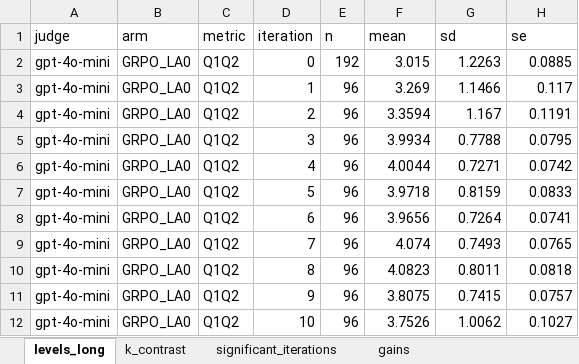
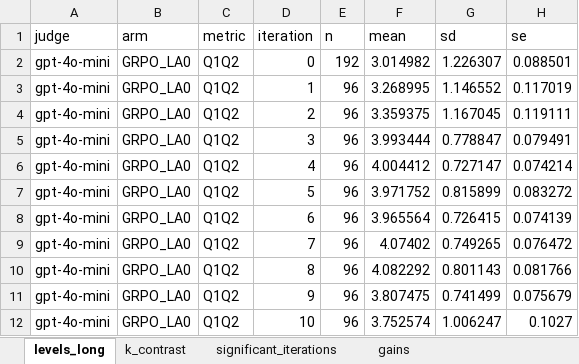
Before and after one commit to Lior-Baruch/Thesis_PTO_GRPO, an Excel workbook: Exp3_PTO_GRPO/eda/results/lookahead/shared_base/tables/shared_base.xlsx, sheet levels_long, drawn as a sheet; only a part is shown; values as stored, in another font and other column widths than the file's, no borders; the diff covers the shown part only; the diff names each change by its address in the sheet, - before the commit and + after, or states it on an @@ line.

```diff
--- a/Exp3_PTO_GRPO/eda/results/lookahead/shared_base/tables/shared_base.xlsx (sheet levels_long)
+++ b/Exp3_PTO_GRPO/eda/results/lookahead/shared_base/tables/shared_base.xlsx (sheet levels_long)
-F2 (mean): 3.015
+F2 (mean): 3.014982
-G2 (sd): 1.2263
+G2 (sd): 1.226307
-H2 (se): 0.0885
+H2 (se): 0.088501
-F3 (mean): 3.269
+F3 (mean): 3.268995
-G3 (sd): 1.1466
+G3 (sd): 1.146552
-H3 (se): 0.117
+H3 (se): 0.117019
-F4 (mean): 3.3594
+F4 (mean): 3.359375
-G4 (sd): 1.167
+G4 (sd): 1.167045
-H4 (se): 0.1191
+H4 (se): 0.119111
-F5 (mean): 3.9934
+F5 (mean): 3.993444
-G5 (sd): 0.7788
+G5 (sd): 0.778847
-H5 (se): 0.0795
+H5 (se): 0.079491
-F6 (mean): 4.0044
+F6 (mean): 4.004412
-G6 (sd): 0.7271
+G6 (sd): 0.727147
-H6 (se): 0.0742
+H6 (se): 0.074214
-F7 (mean): 3.9718
+F7 (mean): 3.971752
-G7 (sd): 0.8159
+G7 (sd): 0.815899
-H7 (se): 0.0833
+H7 (se): 0.083272
-F8 (mean): 3.9656
+F8 (mean): 3.965564
-G8 (sd): 0.7264
+G8 (sd): 0.726415
-H8 (se): 0.0741
+H8 (se): 0.074139
-F9 (mean): 4.074
+F9 (mean): 4.07402
-G9 (sd): 0.7493
+G9 (sd): 0.749265
-H9 (se): 0.0765
+H9 (se): 0.076472
-F10 (mean): 4.0823
+F10 (mean): 4.082292
-G10 (sd): 0.8011
+G10 (sd): 0.801143
-H10 (se): 0.0818
+H10 (se): 0.081766
-F11 (mean): 3.8075
+F11 (mean): 3.807475
-G11 (sd): 0.7415
+G11 (sd): 0.741499
-H11 (se): 0.0757
+H11 (se): 0.075679
-F12 (mean): 3.7526
+F12 (mean): 3.752574
-G12 (sd): 1.0062
+G12 (sd): 1.006247
```
Also changed, not shown: 1130 edited cells elsewhere in this sheet, sheet anchor_contrasts, 3 other files.
